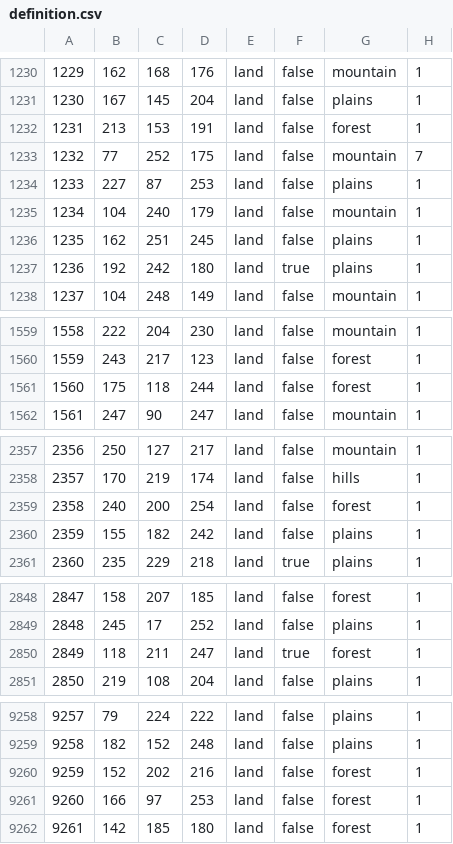
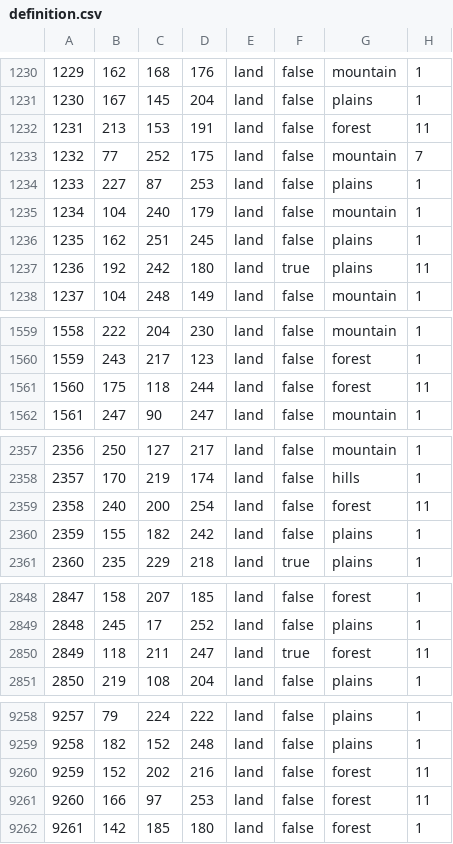
Before and after one commit to Ivysaur-Mrquestionmarks/HOI4_MAA, a CSV file: map/definition.csv, drawn as a sheet; only a part is shown, gaps mark what is left out; the diff covers the shown part only.

Commit message:
forgot to push lol

```diff
--- a/map/definition.csv
+++ b/map/definition.csv
@@ -1231,3 +1231,3 @@
 1230;167;145;204;land;false;plains;1
-1231;213;153;191;land;false;forest;1
+1231;213;153;191;land;false;forest;11
 1232;77;252;175;land;false;mountain;7
@@ -1236,3 +1236,3 @@
 1235;162;251;245;land;false;plains;1
-1236;192;242;180;land;true;plains;1
+1236;192;242;180;land;true;plains;11
 1237;104;248;149;land;false;mountain;1
@@ -1560,3 +1560,3 @@
 1559;243;217;123;land;false;forest;1
-1560;175;118;244;land;false;forest;1
+1560;175;118;244;land;false;forest;11
 1561;247;90;247;land;false;mountain;1
@@ -2358,3 +2358,3 @@
 2357;170;219;174;land;false;hills;1
-2358;240;200;254;land;false;forest;1
+2358;240;200;254;land;false;forest;11
 2359;155;182;242;land;false;plains;1
@@ -2849,3 +2849,3 @@
 2848;245;17;252;land;false;plains;1
-2849;118;211;247;land;true;forest;1
+2849;118;211;247;land;true;forest;11
 2850;219;108;204;land;false;plains;1
@@ -9259,4 +9259,4 @@
 9258;182;152;248;land;false;plains;1
-9259;152;202;216;land;false;forest;1
-9260;166;97;253;land;false;forest;1
+9259;152;202;216;land;false;forest;11
+9260;166;97;253;land;false;forest;11
 9261;142;185;180;land;false;forest;1
```
Also changed, not shown: 21 edited cells elsewhere in this file.
